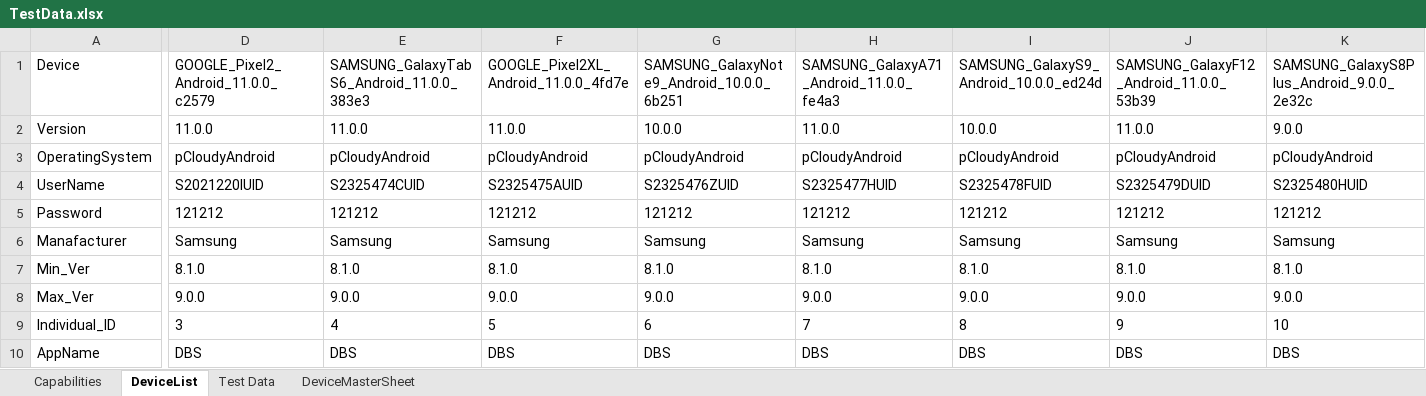
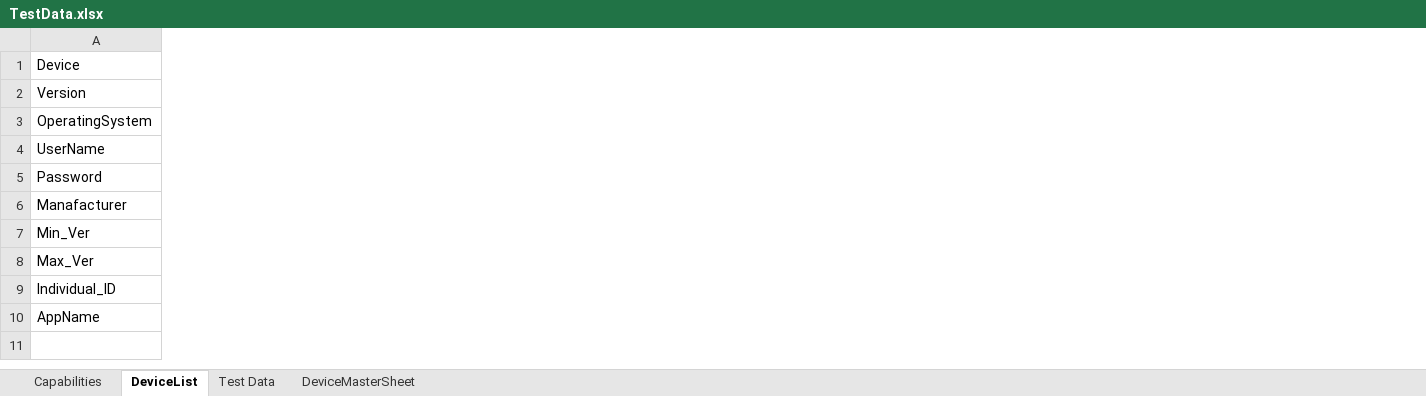
Before and after one commit to ShafqatLetCode/IE_Framework_mobile, an Excel workbook: ExecutionTestData/2/TestData.xlsx, sheet DeviceList, drawn as a sheet; only a part is shown, gaps mark what is left out; values as stored, in another font and other column widths than the file's, no borders; conditional formats not drawn; the diff covers the shown part only; the diff names each change by its address in the sheet, - before the commit and + after, or states it on an @@ line.

```diff
--- a/ExecutionTestData/2/TestData.xlsx (sheet DeviceList)
+++ b/ExecutionTestData/2/TestData.xlsx (sheet DeviceList)
-column D, rows 1-10: GOOGLE_Pixel2_Android_11.0.0_c2579 | 11.0.0 | pCloudyAndroid | S2021220IUID | 121212 | Samsung | 8.1.0 | 9.0.0 | 3 | DBS
-column E, rows 1-10: SAMSUNG_GalaxyTabS6_Android_11.0.0_383e3 | 11.0.0 | pCloudyAndroid | S2325474CUID | 121212 | Samsung | 8.1.0 | 9.0.0 | 4 | DBS
-column F, rows 1-10: GOOGLE_Pixel2XL_Android_11.0.0_4fd7e | 11.0.0 | pCloudyAndroid | S2325475AUID | 121212 | Samsung | 8.1.0 | 9.0.0 | 5 | DBS
-column G, rows 1-10: SAMSUNG_GalaxyNote9_Android_10.0.0_6b251 | 10.0.0 | pCloudyAndroid | S2325476ZUID | 121212 | Samsung | 8.1.0 | 9.0.0 | 6 | DBS
-column H, rows 1-10: SAMSUNG_GalaxyA71_Android_11.0.0_fe4a3 | 11.0.0 | pCloudyAndroid | S2325477HUID | 121212 | Samsung | 8.1.0 | 9.0.0 | 7 | DBS
-column I, rows 1-10: SAMSUNG_GalaxyS9_Android_10.0.0_ed24d | 10.0.0 | pCloudyAndroid | S2325478FUID | 121212 | Samsung | 8.1.0 | 9.0.0 | 8 | DBS
-column J, rows 1-10: SAMSUNG_GalaxyF12_Android_11.0.0_53b39 | 11.0.0 | pCloudyAndroid | S2325479DUID | 121212 | Samsung | 8.1.0 | 9.0.0 | 9 | DBS
-column K, rows 1-10: SAMSUNG_GalaxyS8Plus_Android_9.0.0_2e32c | 9.0.0 | pCloudyAndroid | S2325480HUID | 121212 | Samsung | 8.1.0 | 9.0.0 | 10 | DBS
```
Also changed, not shown: 10 removed columns elsewhere in this sheet, ExecutionTestData/1/TestData.xlsx, ExecutionTestData/3/TestData.xlsx, 3 other files.
